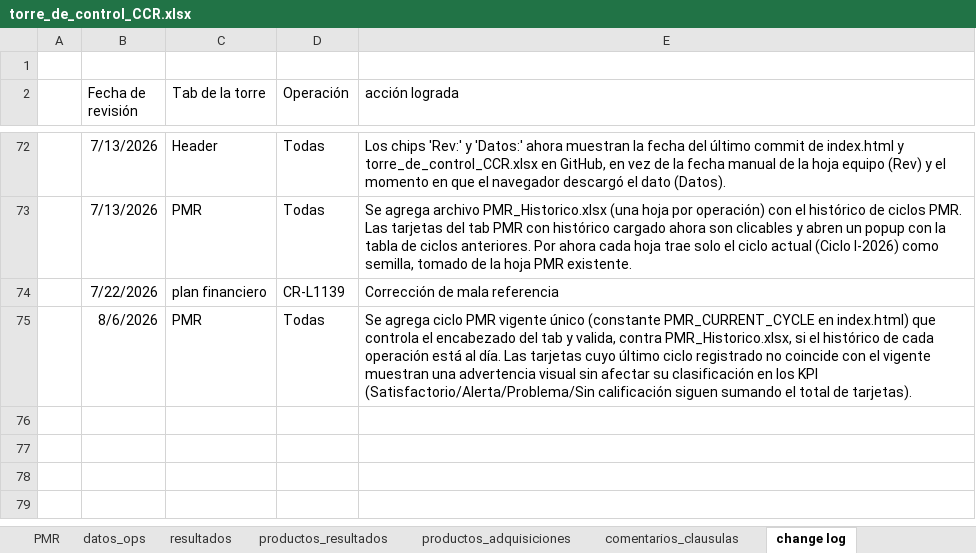
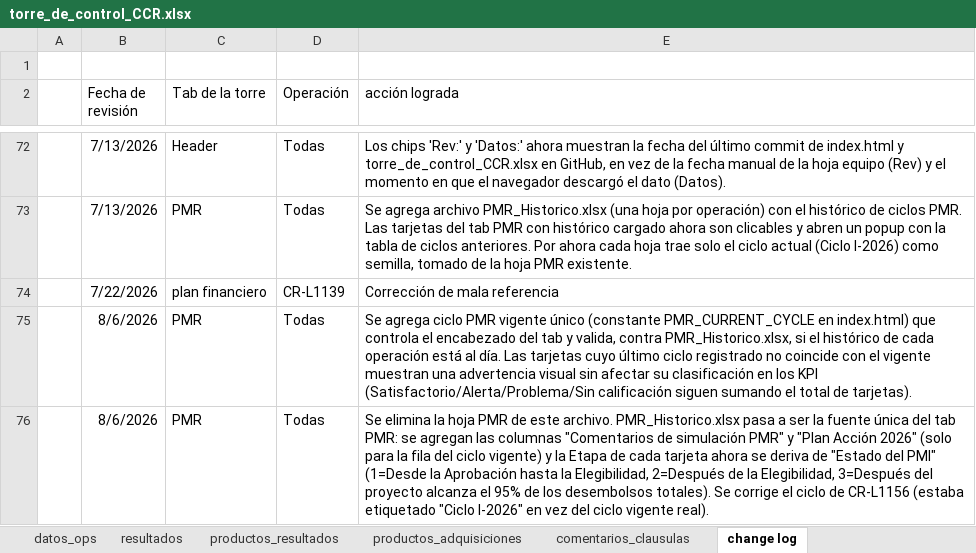
Before and after one commit to aborbonm/torre-control-ccr, an Excel workbook: torre_de_control_CCR.xlsx, sheet change log, drawn as a sheet; only a part is shown, gaps mark what is left out; values as stored, in another font and other column widths than the file's, no borders; the diff names each change by its address in the sheet, - before the commit and + after, or states it on an @@ line.

```diff
--- a/torre_de_control_CCR.xlsx (sheet change log)
+++ b/torre_de_control_CCR.xlsx (sheet change log)
-sheet tab: PMR
+row 76:  | 8/6/2026 | PMR | Todas | Se elimina la hoja PMR de este archivo. PMR_Historico.xlsx pasa a ser la fuente única del tab PMR: se agregan las columnas "Comentarios de simulación PMR" y "Plan Acción 2026" (solo para la fila del ciclo vigente) y la Etapa de cada tarjeta ahora se deriva de "Estado del PMI" (1=Desde la Aprobación hasta la Elegibilidad, 2=Después de la Elegibilidad, 3=Después del proyecto alcanza el 95% de los desembolsos totales). Se corrige el ciclo de CR-L1156 (estaba etiquetado "Ciclo I-2026" en vez del ciclo vigente real).
```
Also changed, not shown: PMR_Historico.xlsx, 3 other files.
